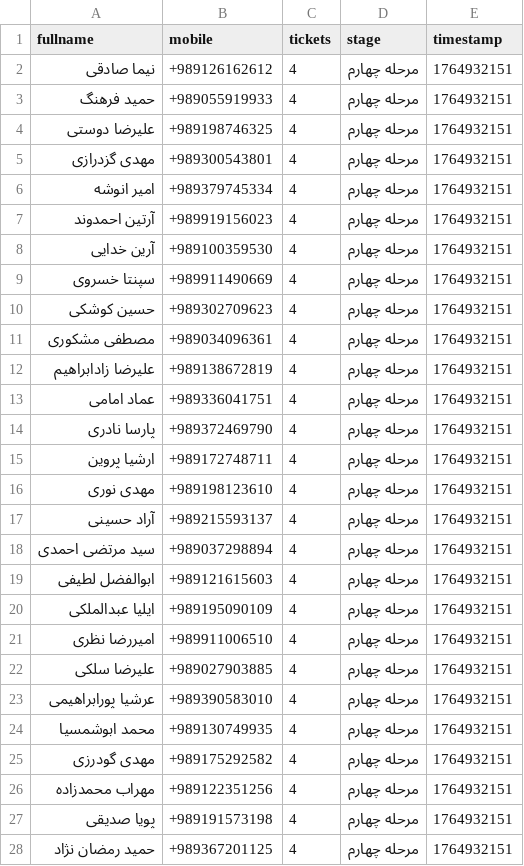
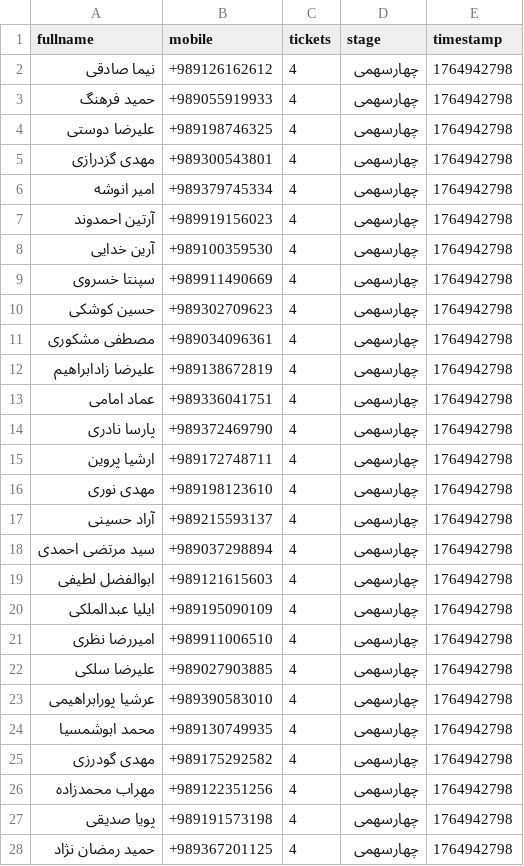
Before and after one commit to iGre4t/Simple-Event-Register-Webpage, a CSV file: storage/4thLevel.csv, drawn as a sheet; only a part is shown; the diff covers the shown part only.

```diff
--- a/storage/4thLevel.csv
+++ b/storage/4thLevel.csv
@@ -1,28 +1,28 @@
 fullname,mobile,tickets,stage,timestamp
-"نیما صادقی",+989126162612,4,"مرحله چهارم",1764932151
-"حمید فرهنگ",+989055919933,4,"مرحله چهارم",1764932151
-"علیرضا دوستی",+989198746325,4,"مرحله چهارم",1764932151
-"مهدی گزدرازی",+989300543801,4,"مرحله چهارم",1764932151
-"امیر انوشه",+989379745334,4,"مرحله چهارم",1764932151
-"آرتین احمدوند",+989919156023,4,"مرحله چهارم",1764932151
-"آرین خدایی",+989100359530,4,"مرحله چهارم",1764932151
-"سپنتا خسروی",+989911490669,4,"مرحله چهارم",1764932151
-"حسین کوشکی",+989302709623,4,"مرحله چهارم",1764932151
-"مصطفی مشکوری",+989034096361,4,"مرحله چهارم",1764932151
-"علیرضا زادابراهیم",+989138672819,4,"مرحله چهارم",1764932151
-"عماد امامی",+989336041751,4,"مرحله چهارم",1764932151
-"پارسا نادری",+989372469790,4,"مرحله چهارم",1764932151
-"ارشیا پروین",+989172748711,4,"مرحله چهارم",1764932151
-"مهدی نوری",+989198123610,4,"مرحله چهارم",1764932151
-"آراد حسینی",+989215593137,4,"مرحله چهارم",1764932151
-"سید مرتضی احمدی",+989037298894,4,"مرحله چهارم",1764932151
-"ابوالفضل لطیفی",+989121615603,4,"مرحله چهارم",1764932151
-"ایلیا عبدالملکی",+989195090109,4,"مرحله چهارم",1764932151
-"امیررضا نظری",+989911006510,4,"مرحله چهارم",1764932151
-"علیرضا سلکی",+989027903885,4,"مرحله چهارم",1764932151
-"عرشيا پورابراهيمى",+989390583010,4,"مرحله چهارم",1764932151
-"محمد ابوشمسیا",+989130749935,4,"مرحله چهارم",1764932151
-"مهدی گودرزی",+989175292582,4,"مرحله چهارم",1764932151
-"مهراب محمدزاده",+989122351256,4,"مرحله چهارم",1764932151
-"پویا صدیقی",+989191573198,4,"مرحله چهارم",1764932151
-"حمید رمضان نژاد",+989367201125,4,"مرحله چهارم",1764932151
+"نیما صادقی",+989126162612,4,چهارسهمی,1764942798
+"حمید فرهنگ",+989055919933,4,چهارسهمی,1764942798
+"علیرضا دوستی",+989198746325,4,چهارسهمی,1764942798
+"مهدی گزدرازی",+989300543801,4,چهارسهمی,1764942798
+"امیر انوشه",+989379745334,4,چهارسهمی,1764942798
+"آرتین احمدوند",+989919156023,4,چهارسهمی,1764942798
+"آرین خدایی",+989100359530,4,چهارسهمی,1764942798
+"سپنتا خسروی",+989911490669,4,چهارسهمی,1764942798
+"حسین کوشکی",+989302709623,4,چهارسهمی,1764942798
+"مصطفی مشکوری",+989034096361,4,چهارسهمی,1764942798
+"علیرضا زادابراهیم",+989138672819,4,چهارسهمی,1764942798
+"عماد امامی",+989336041751,4,چهارسهمی,1764942798
+"پارسا نادری",+989372469790,4,چهارسهمی,1764942798
+"ارشیا پروین",+989172748711,4,چهارسهمی,1764942798
+"مهدی نوری",+989198123610,4,چهارسهمی,1764942798
+"آراد حسینی",+989215593137,4,چهارسهمی,1764942798
+"سید مرتضی احمدی",+989037298894,4,چهارسهمی,1764942798
+"ابوالفضل لطیفی",+989121615603,4,چهارسهمی,1764942798
+"ایلیا عبدالملکی",+989195090109,4,چهارسهمی,1764942798
+"امیررضا نظری",+989911006510,4,چهارسهمی,1764942798
+"علیرضا سلکی",+989027903885,4,چهارسهمی,1764942798
+"عرشيا پورابراهيمى",+989390583010,4,چهارسهمی,1764942798
+"محمد ابوشمسیا",+989130749935,4,چهارسهمی,1764942798
+"مهدی گودرزی",+989175292582,4,چهارسهمی,1764942798
+"مهراب محمدزاده",+989122351256,4,چهارسهمی,1764942798
+"پویا صدیقی",+989191573198,4,چهارسهمی,1764942798
+"حمید رمضان نژاد",+989367201125,4,چهارسهمی,1764942798
```
Also changed, not shown: 8 edited cells elsewhere in this file, storage/1stLevel.csv, storage/2ndLevel.csv, 22 other files.
